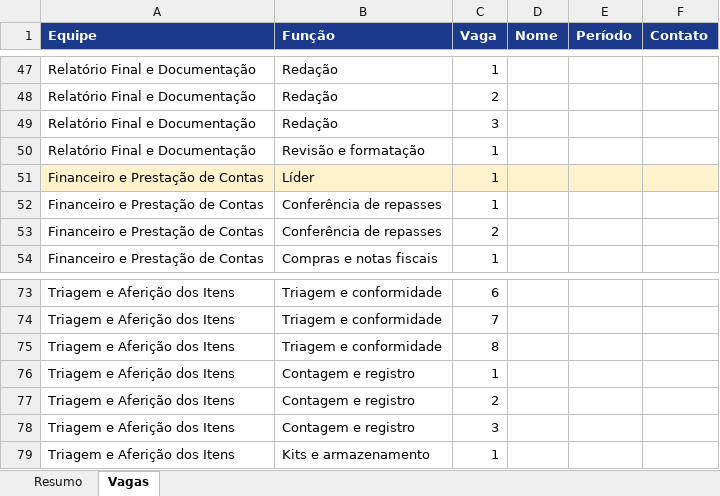
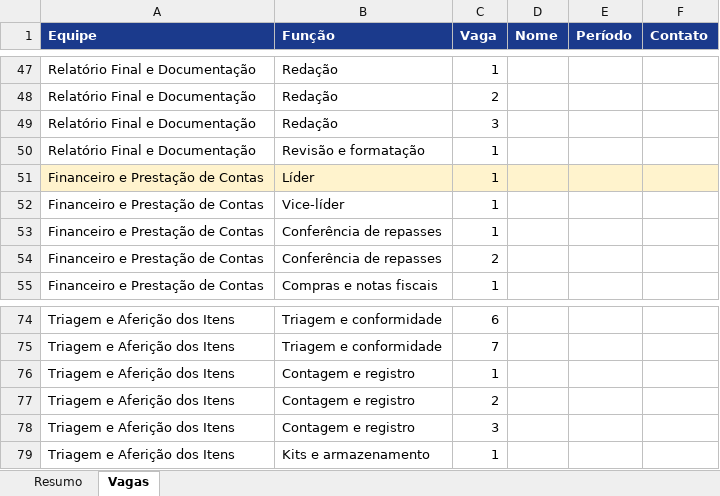
Before and after one commit to GabrielMedici/Efeito-Rebote, an Excel workbook: entregas/equipes/planilha-equipes.xlsx, sheet Vagas, drawn as a sheet; only a part is shown, gaps mark what is left out; values as stored, in another font and other column widths than the file's, no borders; removed rows and columns are numbered as before the commit, all else as after; the diff names each change by its address in the sheet, - before the commit and + after, or states it on an @@ line.

```diff
--- a/entregas/equipes/planilha-equipes.xlsx (sheet Vagas)
+++ b/entregas/equipes/planilha-equipes.xlsx (sheet Vagas)
+row 52: Financeiro e Prestação de Contas | Vice-líder | 1
-row 75: Triagem e Aferição dos Itens | Triagem e conformidade | 8
```
Also changed, not shown: 9 other files.
